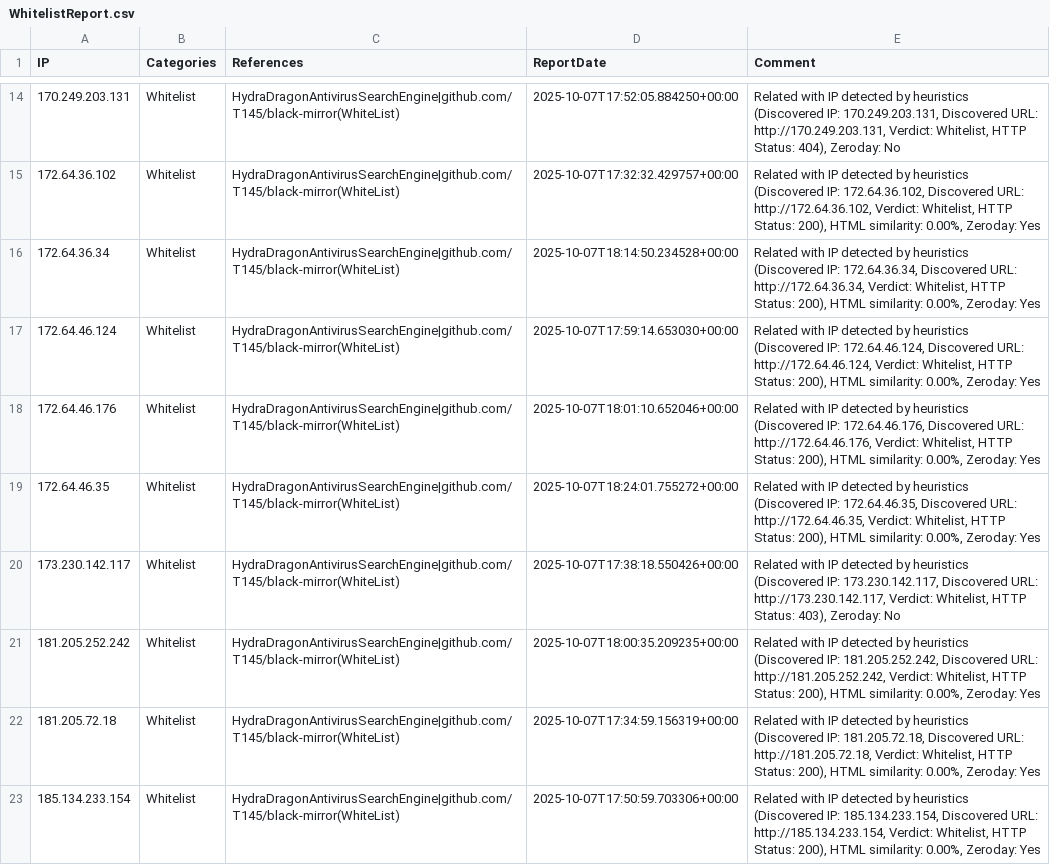
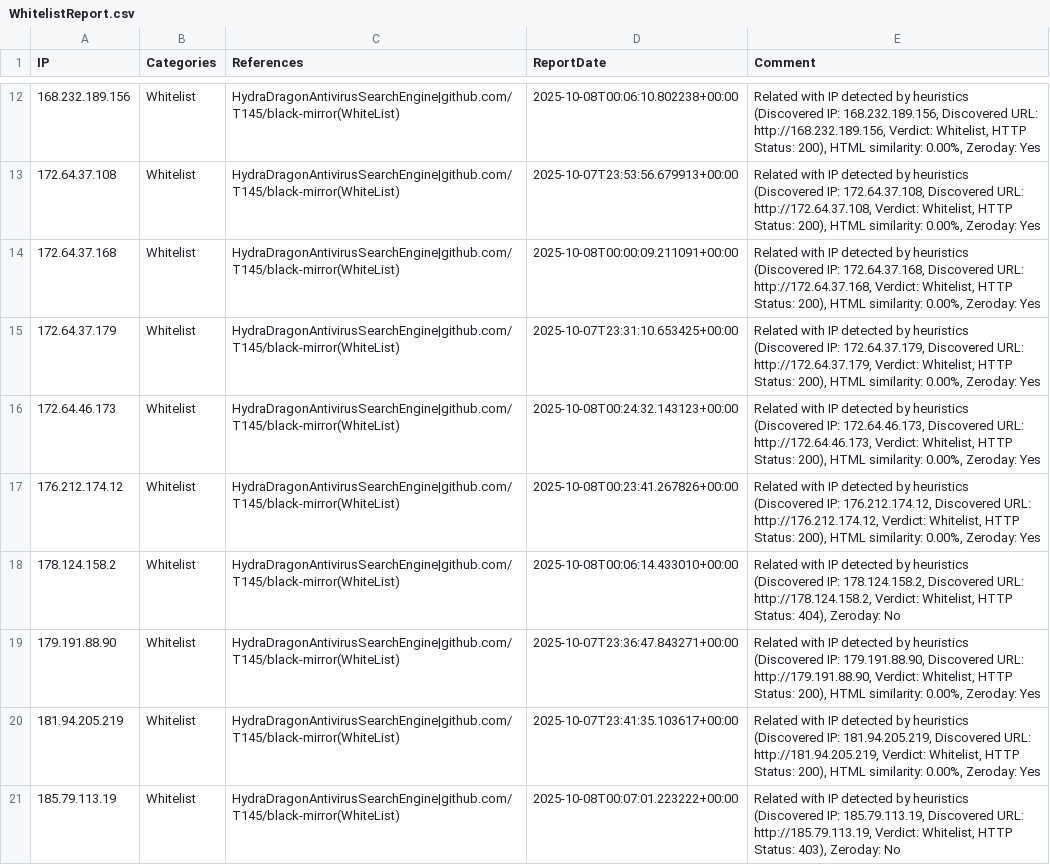
Before and after one commit to HydraDragonAntivirus/HydraDragonAntivirusSearchEngine, a CSV file: website/reports/WhitelistReport.csv, drawn as a sheet; only a part is shown, gaps mark what is left out; addresses are those after the commit; the diff covers the shown part only; the diff names each change by its address in the sheet, - before the commit and + after, or states it on an @@ line.

```diff
--- a/website/reports/WhitelistReport.csv
+++ b/website/reports/WhitelistReport.csv
-A12 (IP): 170.249.203.131
+A12 (IP): 168.232.189.156
-D12 (ReportDate): 2025-10-07T17:52:05.884250+00:00
+D12 (ReportDate): 2025-10-08T00:06:10.802238+00:00
-E12 (Comment): …(Discovered IP: 170.249.203.131, Discovered URL: http://170.249.203.131, Verdict: Whitelist, HTTP Status: 404), Zeroday: No
+E12 (Comment): …(Discovered IP: 168.232.189.156, Discovered URL: http://168.232.189.156, Verdict: Whitelist, HTTP Status: 200), HTML similarity: 0.00%, Zeroday: Yes
-A13 (IP): 172.64.36.102
+A13 (IP): 172.64.37.108
-D13 (ReportDate): 2025-10-07T17:32:32.429757+00:00
+D13 (ReportDate): 2025-10-07T23:53:56.679913+00:00
-E13 (Comment): …(Discovered IP: 172.64.36.102, Discovered URL: http://172.64.36.102, Verdict: Whitelist,…
+E13 (Comment): …(Discovered IP: 172.64.37.108, Discovered URL: http://172.64.37.108, Verdict: Whitelist,…
-A14 (IP): 172.64.36.34
+A14 (IP): 172.64.37.168
-D14 (ReportDate): 2025-10-07T18:14:50.234528+00:00
+D14 (ReportDate): 2025-10-08T00:00:09.211091+00:00
-E14 (Comment): …(Discovered IP: 172.64.36.34, Discovered URL: http://172.64.36.34, Verdict: Whitelist,…
+E14 (Comment): …(Discovered IP: 172.64.37.168, Discovered URL: http://172.64.37.168, Verdict: Whitelist,…
-A15 (IP): 172.64.46.124
+A15 (IP): 172.64.37.179
-D15 (ReportDate): 2025-10-07T17:59:14.653030+00:00
+D15 (ReportDate): 2025-10-07T23:31:10.653425+00:00
-E15 (Comment): …(Discovered IP: 172.64.46.124, Discovered URL: http://172.64.46.124, Verdict: Whitelist,…
+E15 (Comment): …(Discovered IP: 172.64.37.179, Discovered URL: http://172.64.37.179, Verdict: Whitelist,…
-A16 (IP): 172.64.46.176
+A16 (IP): 172.64.46.173
-D16 (ReportDate): 2025-10-07T18:01:10.652046+00:00
+D16 (ReportDate): 2025-10-08T00:24:32.143123+00:00
-E16 (Comment): …(Discovered IP: 172.64.46.176, Discovered URL: http://172.64.46.176, Verdict: Whitelist,…
+E16 (Comment): …(Discovered IP: 172.64.46.173, Discovered URL: http://172.64.46.173, Verdict: Whitelist,…
-A17 (IP): 172.64.46.35
+A17 (IP): 176.212.174.12
-D17 (ReportDate): 2025-10-07T18:24:01.755272+00:00
+D17 (ReportDate): 2025-10-08T00:23:41.267826+00:00
-E17 (Comment): …(Discovered IP: 172.64.46.35, Discovered URL: http://172.64.46.35, Verdict: Whitelist,…
+E17 (Comment): …(Discovered IP: 176.212.174.12, Discovered URL: http://176.212.174.12, Verdict: Whitelist,…
-A18 (IP): 173.230.142.117
+A18 (IP): 178.124.158.2
-D18 (ReportDate): 2025-10-07T17:38:18.550426+00:00
+D18 (ReportDate): 2025-10-08T00:06:14.433010+00:00
-E18 (Comment): …(Discovered IP: 173.230.142.117, Discovered URL: http://173.230.142.117, Verdict: Whitelist, HTTP Status: 403), Zeroday: No
+E18 (Comment): …(Discovered IP: 178.124.158.2, Discovered URL: http://178.124.158.2, Verdict: Whitelist, HTTP Status: 404), Zeroday: No
-A19 (IP): 181.205.252.242
+A19 (IP): 179.191.88.90
-D19 (ReportDate): 2025-10-07T18:00:35.209235+00:00
+D19 (ReportDate): 2025-10-07T23:36:47.843271+00:00
-E19 (Comment): …(Discovered IP: 181.205.252.242, Discovered URL: http://181.205.252.242, Verdict: Whitelist,…
+E19 (Comment): …(Discovered IP: 179.191.88.90, Discovered URL: http://179.191.88.90, Verdict: Whitelist,…
-A20 (IP): 181.205.72.18
+A20 (IP): 181.94.205.219
-D20 (ReportDate): 2025-10-07T17:34:59.156319+00:00
+D20 (ReportDate): 2025-10-07T23:41:35.103617+00:00
-E20 (Comment): …(Discovered IP: 181.205.72.18, Discovered URL: http://181.205.72.18, Verdict: Whitelist,…
+E20 (Comment): …(Discovered IP: 181.94.205.219, Discovered URL: http://181.94.205.219, Verdict: Whitelist,…
-A21 (IP): 185.134.233.154
+A21 (IP): 185.79.113.19
-D21 (ReportDate): 2025-10-07T17:50:59.703306+00:00
+D21 (ReportDate): 2025-10-08T00:07:01.223222+00:00
-E21 (Comment): …(Discovered IP: 185.134.233.154, Discovered URL: http://185.134.233.154, Verdict: Whitelist, HTTP Status: 200), HTML similarity: 0.00%, Zeroday: Yes
+E21 (Comment): …(Discovered IP: 185.79.113.19, Discovered URL: http://185.79.113.19, Verdict: Whitelist, HTTP Status: 403), Zeroday: No
```
Also changed, not shown: 2 added rows, 3 removed rows and 135 edited cells elsewhere in this file, website/reports/BulkReport_duplicate.csv, website/reports/WinErrorBulk.csv, 4 other files.
